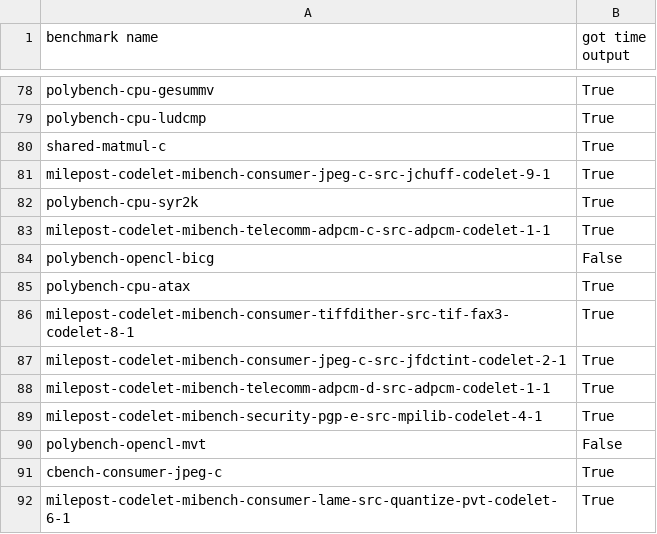
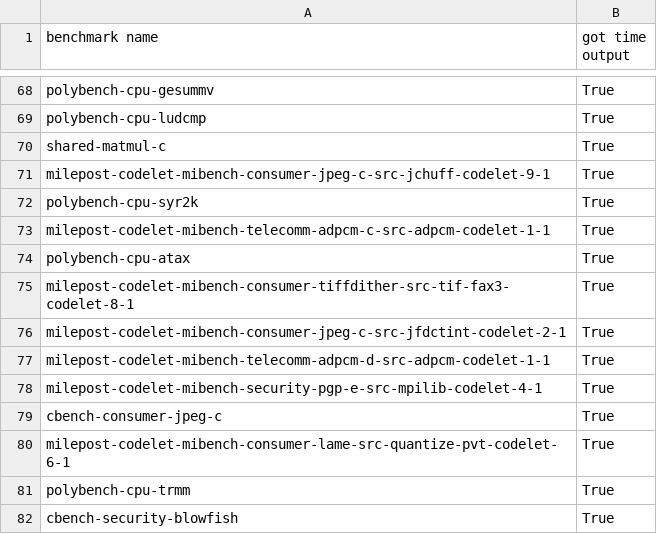
Before and after one commit to zhaola/583DataCollection, a CSV file: ck_results/run_result.csv, drawn as a sheet; only a part is shown, gaps mark what is left out; the shorter side is filled out with more unchanged rows; the diff covers the shown part only; the diff names each change by its address in the sheet, - before the commit and + after, or states it on an @@ line.

```diff
--- a/ck_results/run_result.csv
+++ b/ck_results/run_result.csv
-row 84: polybench-opencl-bicg | False
-row 90: polybench-opencl-mvt | False
```
Also changed, not shown: 17 removed rows elsewhere in this file, ck_results/compile_result.csv, 4 other files.
